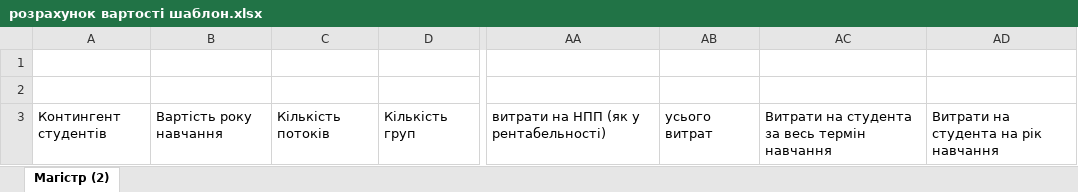
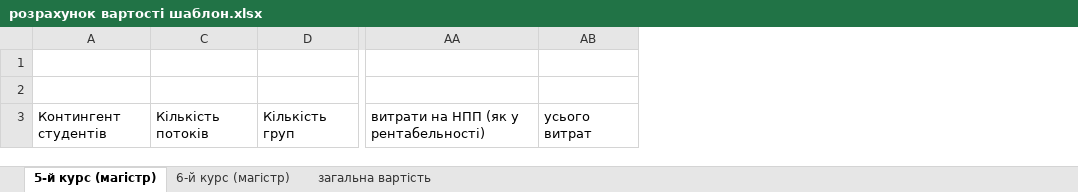
Before and after one commit to Rebutti/term_paper_3d_grade, an Excel workbook: розрахунок вартості шаблон.xlsx, sheet 5-й курс (магістр), drawn as a sheet; only a part is shown, gaps mark what is left out; values as stored, in another font and other column widths than the file's, no borders; the diff names each change by its address in the sheet, - before the commit and + after, or states it on an @@ line.

```diff
--- a/розрахунок вартості шаблон.xlsx (sheet 5-й курс (магістр))
+++ b/розрахунок вартості шаблон.xlsx (sheet 5-й курс (магістр))
-sheet tab: Магістр (2)
+sheet tab: 5-й курс (магістр)
+sheet tab: 6-й курс (магістр)
+sheet tab: загальна вартість
@@ column B hidden, row 3: Вартість року навчання @@
-column AC, row 3: Витрати на студента за весь термін навчання
-column AD, row 3: Витрати на студента на рік навчання
```
Also changed, not shown: charts or pictures, розрахунок вартості.xlsx, 5 other files.
